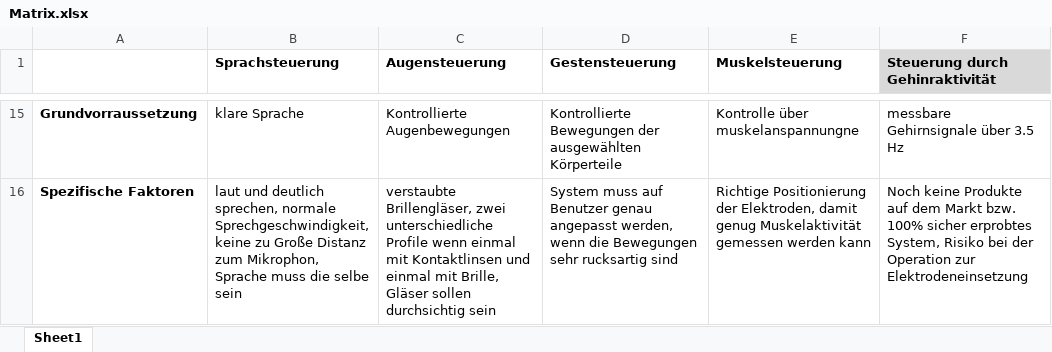
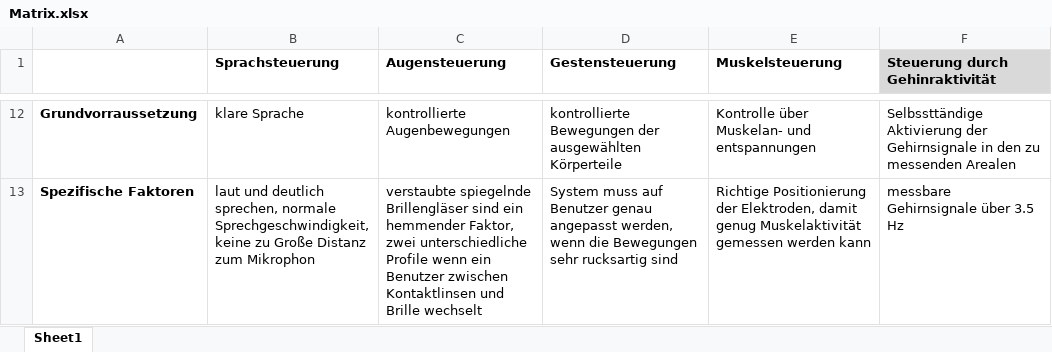
Before and after one commit to hannawagner/ba, an Excel workbook: Matrix.xlsx, sheet Sheet1, drawn as a sheet; only a part is shown, gaps mark what is left out; values as stored, in another font and other column widths than the file's, no borders; addresses are those after the commit; the diff covers the shown part only; the diff names each change by its address in the sheet, - before the commit and + after, or states it on an @@ line.

```diff
--- a/Matrix.xlsx (sheet Sheet1)
+++ b/Matrix.xlsx (sheet Sheet1)
-C12 (Augensteuerung): Kontrollierte Augenbewegungen
+C12 (Augensteuerung): kontrollierte Augenbewegungen
-D12 (Gestensteuerung): Kontrollierte Bewegungen der…
+D12 (Gestensteuerung): kontrollierte Bewegungen der…
-E12 (Muskelsteuerung): Kontrolle über muskelanspannungne
+E12 (Muskelsteuerung): Kontrolle über Muskelan- und entspannungen
-F12 (Steuerung durch Gehinraktivität): messbare Gehirnsignale über 3.5 Hz
+F12 (Steuerung durch Gehinraktivität): Selbssttändige Aktivierung der Gehirnsignale in den zu messenden Arealen
-B13 (Sprachsteuerung): …sprechen, normale Sprechgeschwindigkeit,keine zu Große Distanz zum Mikrophon, Sprache muss die selbe sein
+B13 (Sprachsteuerung): …sprechen, normale Sprechgeschwindigkeit, keine zu Große Distanz zum Mikrophon
-C13 (Augensteuerung): verstaubte Brillengläser, zwei unterschiedliche Profile wenn einmal mit Kontaktlinsen und einmal mit Brille, Gläser sollen durchsichtig sein
+C13 (Augensteuerung): verstaubte spiegelnde Brillengläser sind ein hemmender Faktor, zwei unterschiedliche Profile wenn ein Benutzer zwischen Kontaktlinsen und Brille wechselt
-F13 (Steuerung durch Gehinraktivität): Noch keine Produkte auf dem Markt bzw. 100% sicher erprobtes System, Risiko bei der Operation zur Elektrodeneinsetzung
+F13 (Steuerung durch Gehinraktivität): messbare Gehirnsignale über 3.5 Hz
```
Also changed, not shown: 3 added rows, 6 removed rows, 23 edited cells and cell formats elsewhere in this sheet, 6 other files.
